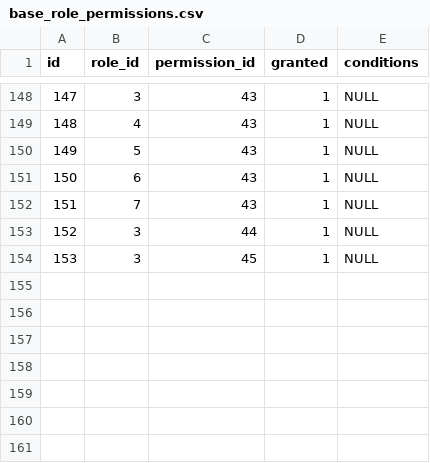
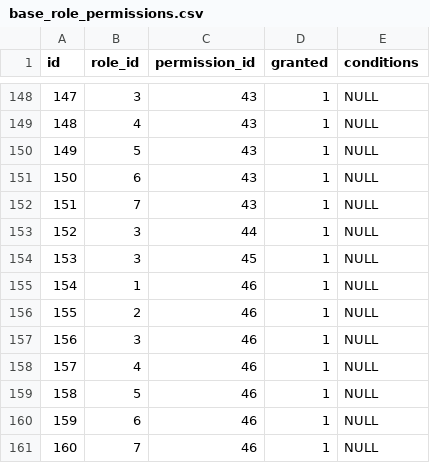
Before and after one commit to projeto-toq/toq_server, a CSV file: data/base_role_permissions.csv, drawn as a sheet; only a part is shown, gaps mark what is left out.

```diff
--- a/data/base_role_permissions.csv
+++ b/data/base_role_permissions.csv
@@ -154 +154,8 @@ id;role_id;permission_id;granted;conditions
 153;3;45;1;NULL
+154;1;46;1;NULL
+155;2;46;1;NULL
+156;3;46;1;NULL
+157;4;46;1;NULL
+158;5;46;1;NULL
+159;6;46;1;NULL
+160;7;46;1;NULL
```
Also changed, not shown: data/base_permissions.csv, 7 other files.
